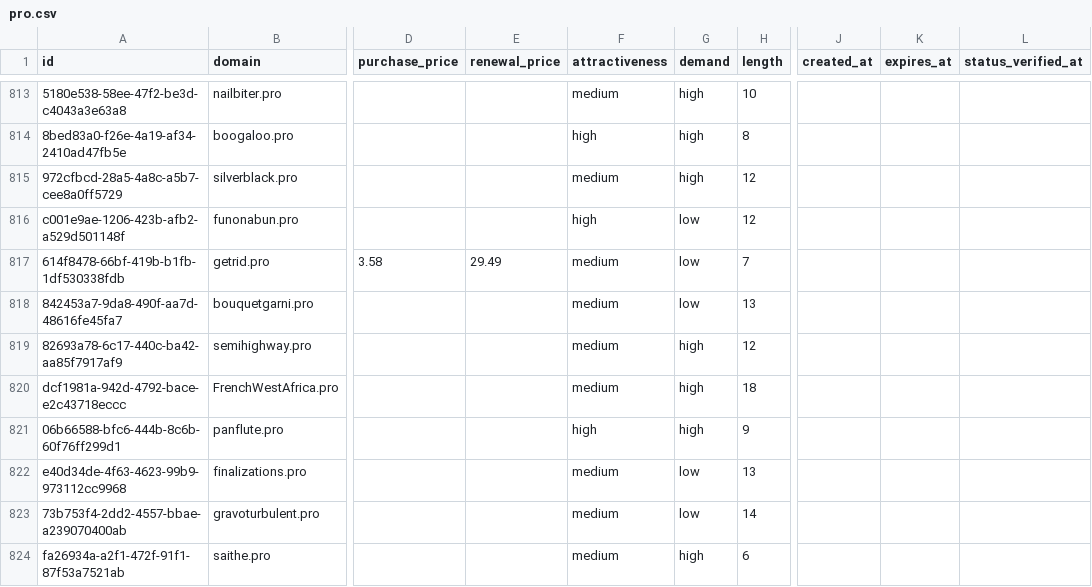
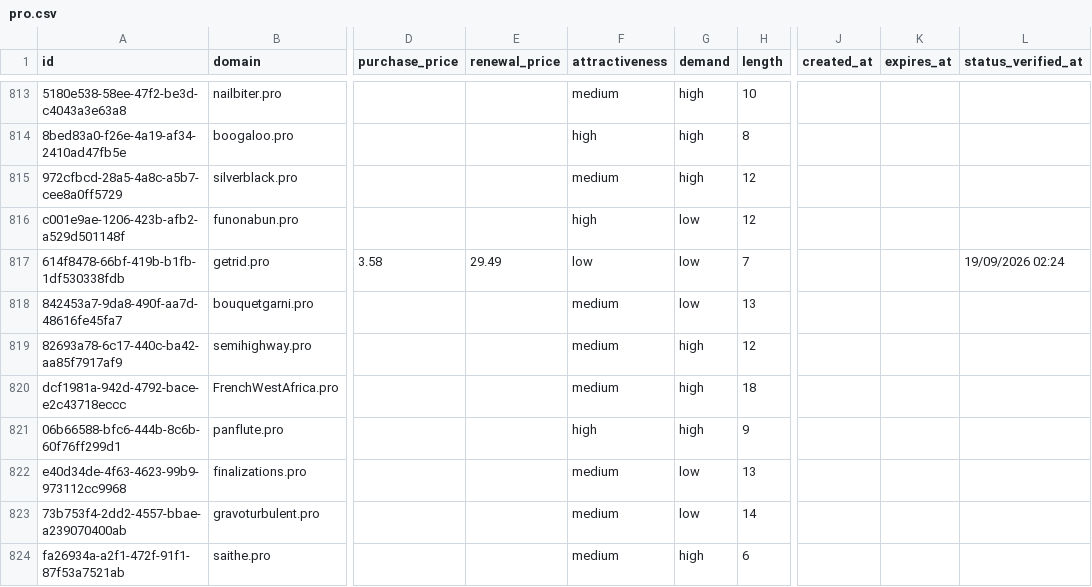
Before and after one commit to UniqueDomains/pro-oneword-domains, a CSV file: pro.csv, drawn as a sheet; only a part is shown, gaps mark what is left out; the diff names each change by its address in the sheet, - before the commit and + after, or states it on an @@ line.

Commit message:
Domains update

```diff
--- a/pro.csv
+++ b/pro.csv
-F817 (attractiveness): medium
+F817 (attractiveness): low
-L817 (status_verified_at): (empty)
+L817 (status_verified_at): 19/09/2026 02:24
```
Also changed, not shown: 4 other files.
